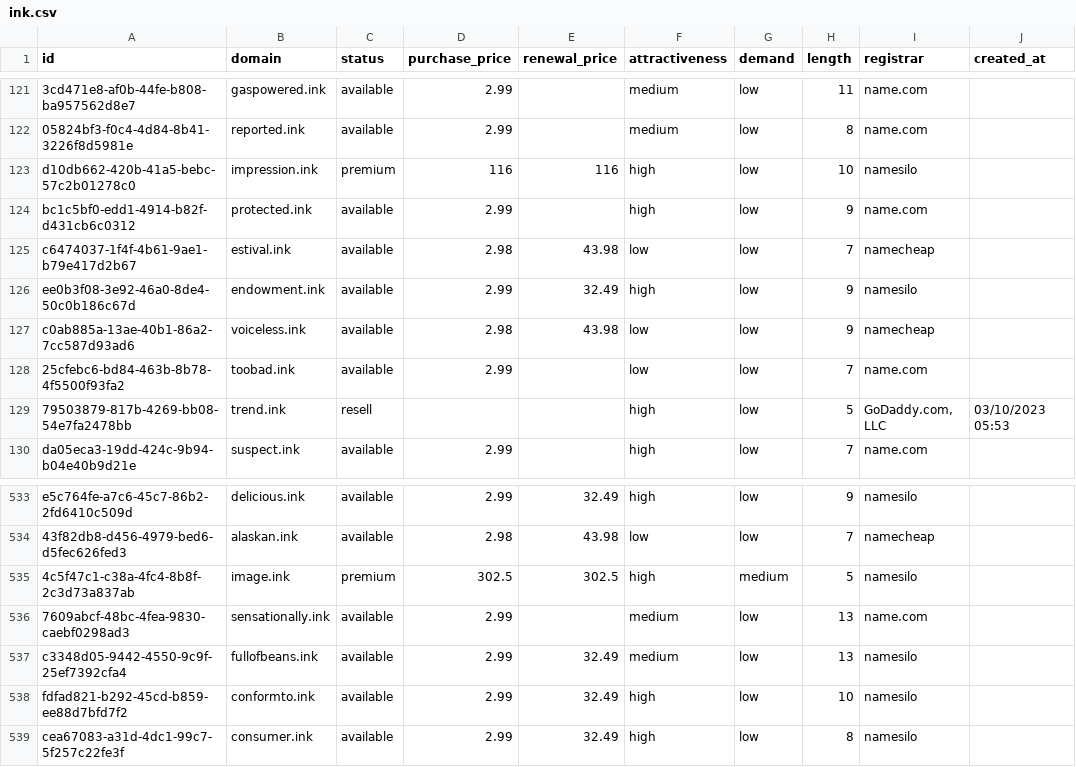
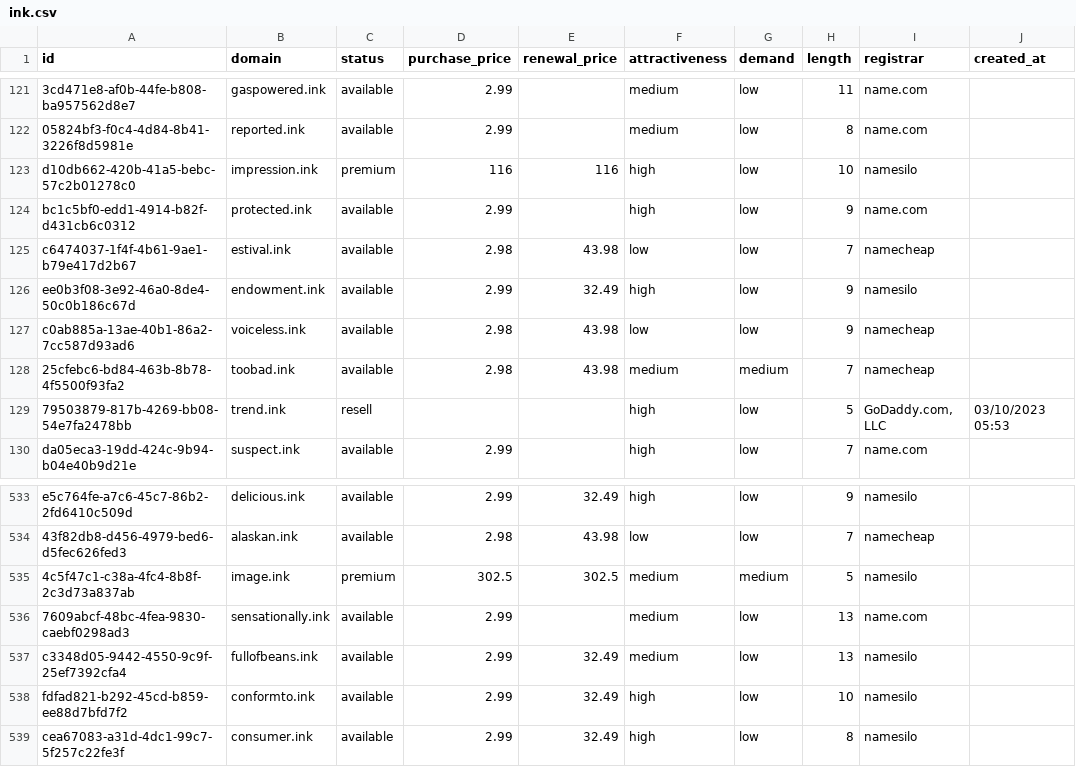
Before and after one commit to UniqueDomains/ink-oneword-domains, a CSV file: ink.csv, drawn as a sheet; only a part is shown, gaps mark what is left out; the diff names each change by its address in the sheet, - before the commit and + after, or states it on an @@ line.

Commit message:
Domains update

```diff
--- a/ink.csv
+++ b/ink.csv
-D128 (purchase_price): 2.99
+D128 (purchase_price): 2.98
-E128 (renewal_price): (empty)
+E128 (renewal_price): 43.98
-F128 (attractiveness): low
+F128 (attractiveness): medium
-G128 (demand): low
+G128 (demand): medium
-I128 (registrar): name.com
+I128 (registrar): namecheap
-F535 (attractiveness): high
+F535 (attractiveness): medium
```
Also changed, not shown: 4 other files.
